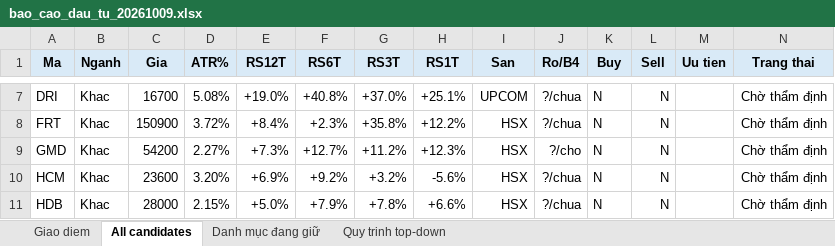
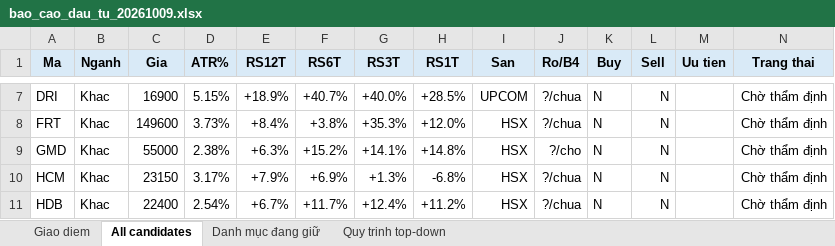
Before and after one commit to vuthanhtri-a11y/PTDTTC, an Excel workbook: data/bao_cao_dau_tu_20261009.xlsx, sheet All candidates, drawn as a sheet; only a part is shown, gaps mark what is left out; values as stored, in another font and other column widths than the file's, no borders; the diff covers the shown part only; the diff names each change by its address in the sheet, - before the commit and + after, or states it on an @@ line.

```diff
--- a/data/bao_cao_dau_tu_20261009.xlsx (sheet All candidates)
+++ b/data/bao_cao_dau_tu_20261009.xlsx (sheet All candidates)
-C7 (Gia): 16700
+C7 (Gia): 16900
-D7 (ATR%): 5.08%
+D7 (ATR%): 5.15%
-E7 (RS12T): +19.0%
+E7 (RS12T): +18.9%
-F7 (RS6T): +40.8%
+F7 (RS6T): +40.7%
-G7 (RS3T): +37.0%
+G7 (RS3T): +40.0%
-H7 (RS1T): +25.1%
+H7 (RS1T): +28.5%
-C8 (Gia): 150900
+C8 (Gia): 149600
-D8 (ATR%): 3.72%
+D8 (ATR%): 3.73%
-F8 (RS6T): +2.3%
+F8 (RS6T): +3.8%
-G8 (RS3T): +35.8%
+G8 (RS3T): +35.3%
-H8 (RS1T): +12.2%
+H8 (RS1T): +12.0%
-C9 (Gia): 54200
+C9 (Gia): 55000
-D9 (ATR%): 2.27%
+D9 (ATR%): 2.38%
-E9 (RS12T): +7.3%
+E9 (RS12T): +6.3%
-F9 (RS6T): +12.7%
+F9 (RS6T): +15.2%
-G9 (RS3T): +11.2%
+G9 (RS3T): +14.1%
-H9 (RS1T): +12.3%
+H9 (RS1T): +14.8%
-C10 (Gia): 23600
+C10 (Gia): 23150
-D10 (ATR%): 3.20%
+D10 (ATR%): 3.17%
-E10 (RS12T): +6.9%
+E10 (RS12T): +7.9%
-F10 (RS6T): +9.2%
+F10 (RS6T): +6.9%
-G10 (RS3T): +3.2%
+G10 (RS3T): +1.3%
-H10 (RS1T): -5.6%
+H10 (RS1T): -6.8%
-C11 (Gia): 28000
+C11 (Gia): 22400
-D11 (ATR%): 2.15%
+D11 (ATR%): 2.54%
-E11 (RS12T): +5.0%
+E11 (RS12T): +6.7%
-F11 (RS6T): +7.9%
+F11 (RS6T): +11.7%
-G11 (RS3T): +7.8%
+G11 (RS3T): +12.4%
-H11 (RS1T): +6.6%
+H11 (RS1T): +11.2%
```
Also changed, not shown: 155 edited cells elsewhere in this sheet, sheet Quy trinh top-down, sheet Danh mục đang giữ, 4 other files.
